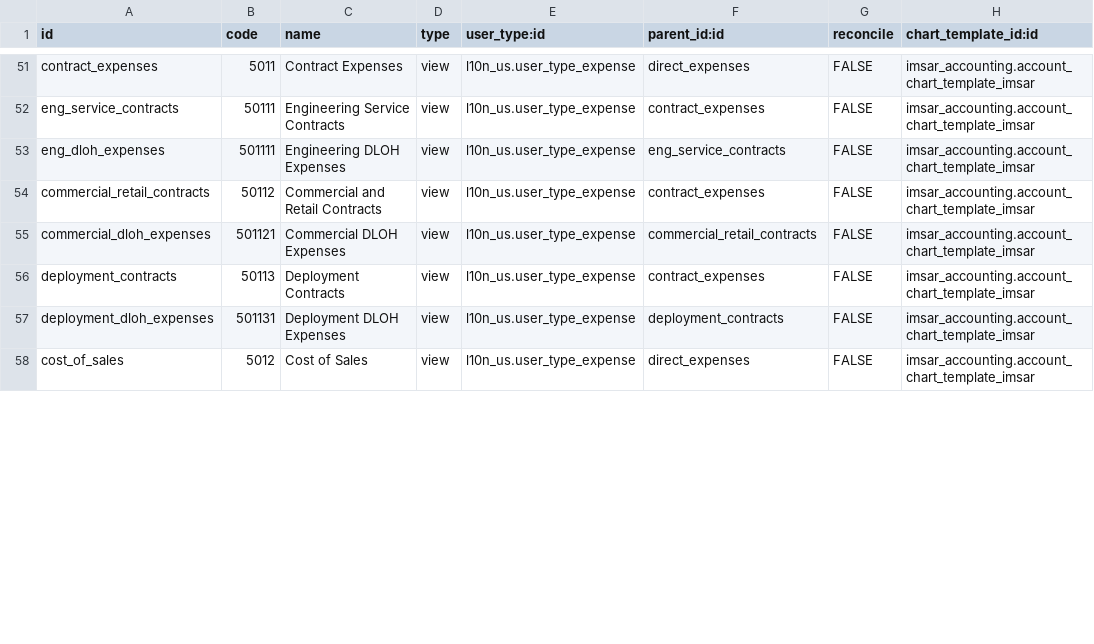
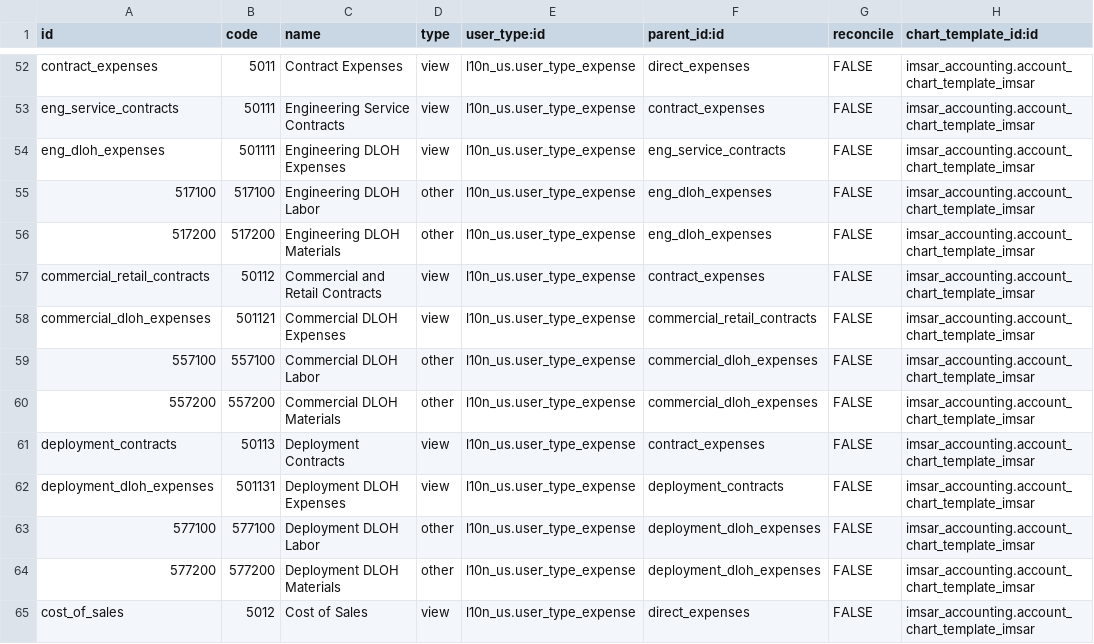
Before and after one commit to benrolsen/openerp-custom-addons, a CSV file: imsar_accounting/account.account.template.csv, drawn as a sheet; only a part is shown, gaps mark what is left out; the diff covers the shown part only; the diff names each change by its address in the sheet, - before the commit and + after, or states it on an @@ line.

```diff
--- a/imsar_accounting/account.account.template.csv
+++ b/imsar_accounting/account.account.template.csv
+row 55: 517100 | 517100 | Engineering DLOH Labor | other | l10n_us.user_type_expense | eng_dloh_expenses | FALSE | imsar_accounting.account_chart_template_imsar
+row 56: 517200 | 517200 | Engineering DLOH Materials | other | l10n_us.user_type_expense | eng_dloh_expenses | FALSE | imsar_accounting.account_chart_template_imsar
+row 59: 557100 | 557100 | Commercial DLOH Labor | other | l10n_us.user_type_expense | commercial_dloh_expenses | FALSE | imsar_accounting.account_chart_template_imsar
+row 60: 557200 | 557200 | Commercial DLOH Materials | other | l10n_us.user_type_expense | commercial_dloh_expenses | FALSE | imsar_accounting.account_chart_template_imsar
+row 63: 577100 | 577100 | Deployment DLOH Labor | other | l10n_us.user_type_expense | deployment_dloh_expenses | FALSE | imsar_accounting.account_chart_template_imsar
+row 64: 577200 | 577200 | Deployment DLOH Materials | other | l10n_us.user_type_expense | deployment_dloh_expenses | FALSE | imsar_accounting.account_chart_template_imsar
```
Also changed, not shown: 10 added rows and 16 edited cells elsewhere in this file, imsar_accounting/account.analytic.account.csv, 20 other files.
